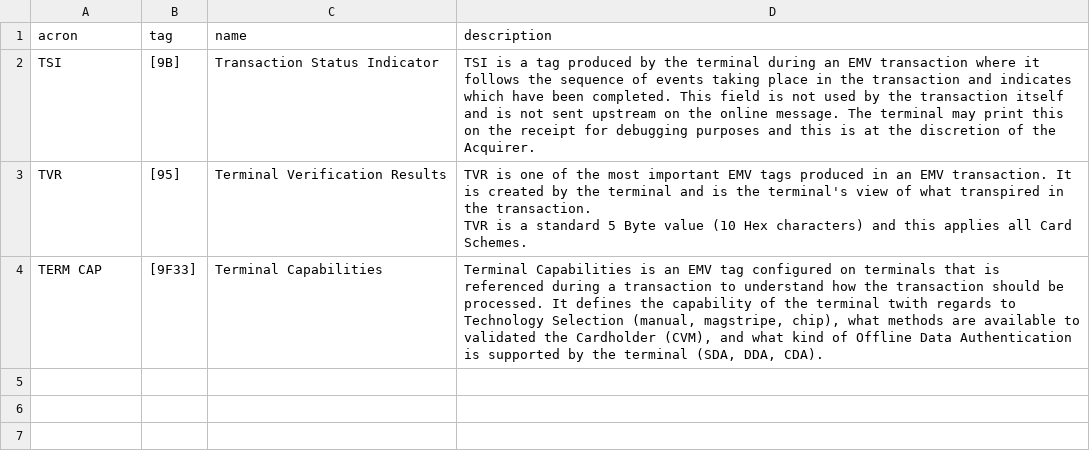
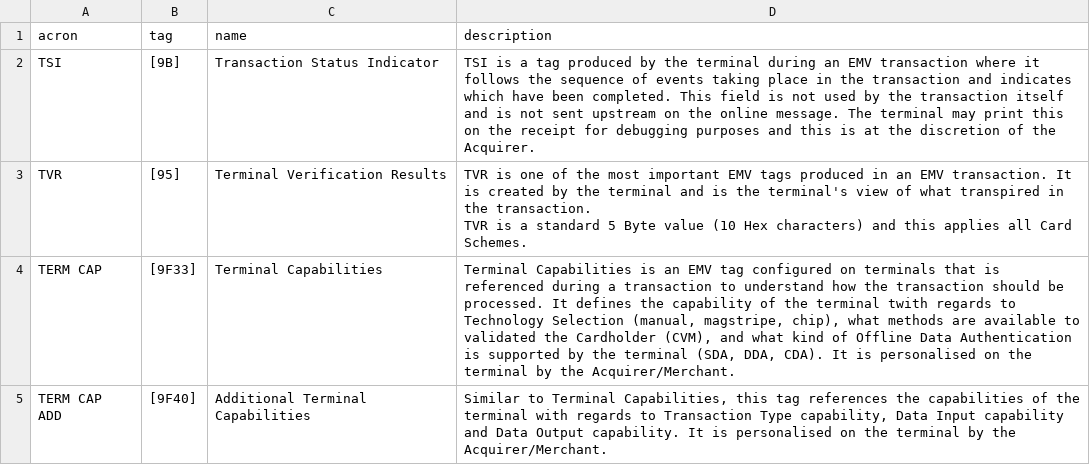
Before and after one commit to BNorath/ChatEMV-Streamlit, a CSV file: files/translators.csv, drawn as a sheet.

Commit message:
Added add term cap cli and streamlit

```diff
--- a/files/translators.csv
+++ b/files/translators.csv
@@ -4,2 +4,3 @@ TVR,[95],Terminal Verification Results,"TVR is one of the most important EMV tag
 TVR is a standard 5 Byte value (10 Hex characters) and this applies all Card Schemes. "
-TERM CAP,[9F33],Terminal Capabilities,"Terminal Capabilities is an EMV tag configured on terminals that is referenced during a transaction to understand how the transaction should be processed. It defines the capability of the terminal twith regards to Technology Selection (manual, magstripe, chip), what methods are available to validated the Cardholder (CVM), and what kind of Offline Data Authentication is supported by the terminal (SDA, DDA, CDA)."
+TERM CAP,[9F33],Terminal Capabilities,"Terminal Capabilities is an EMV tag configured on terminals that is referenced during a transaction to understand how the transaction should be processed. It defines the capability of the terminal twith regards to Technology Selection (manual, magstripe, chip), what methods are available to validated the Cardholder (CVM), and what kind of Offline Data Authentication is supported by the terminal (SDA, DDA, CDA). It is personalised on the terminal by the Acquirer/Merchant."
+TERM CAP ADD,[9F40],Additional Terminal Capabilities,"Similar to Terminal Capabilities, this tag references the capabilities of the terminal with regards to Transaction Type capability, Data Input capability and Data Output capability. It is personalised on the terminal by the Acquirer/Merchant."
```
Also changed, not shown: 3 other files.
